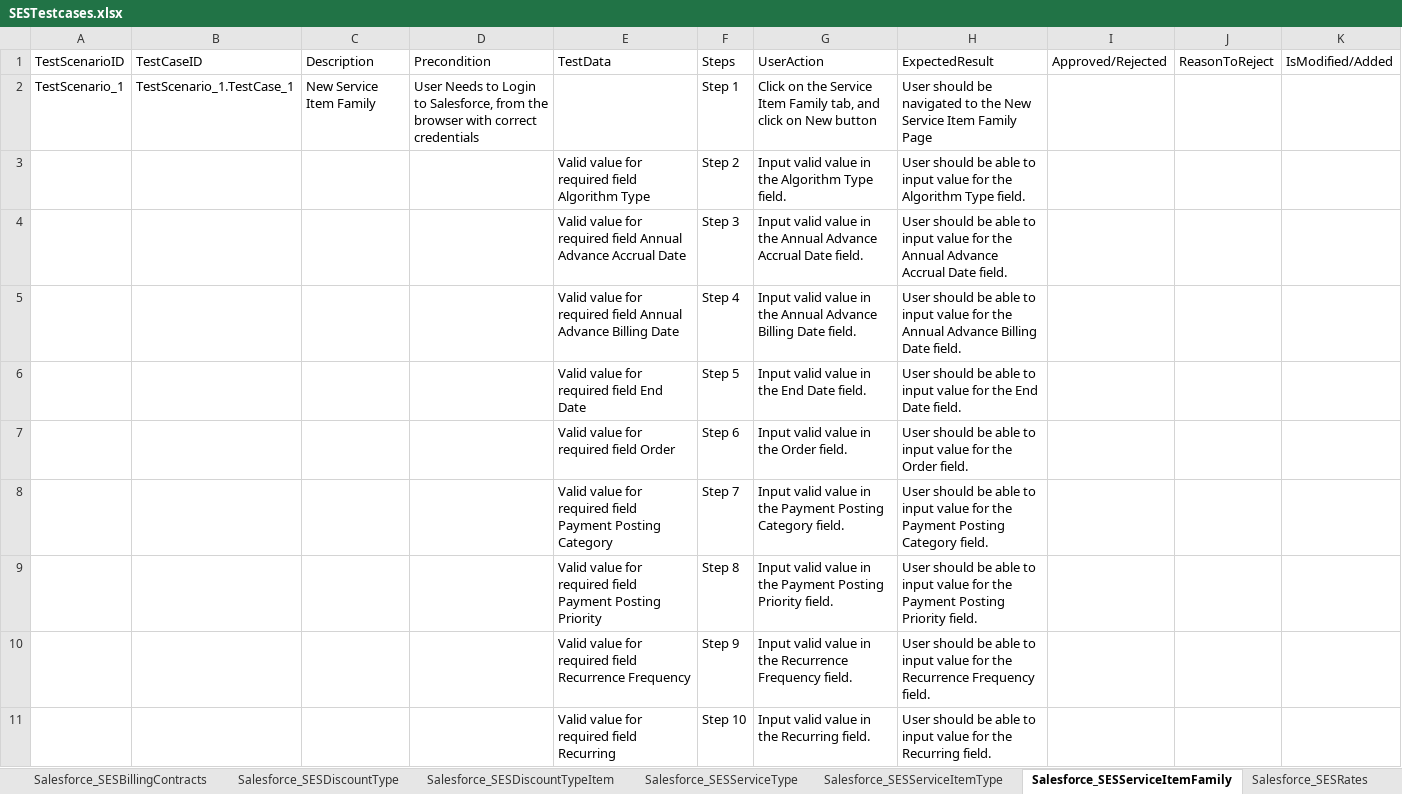
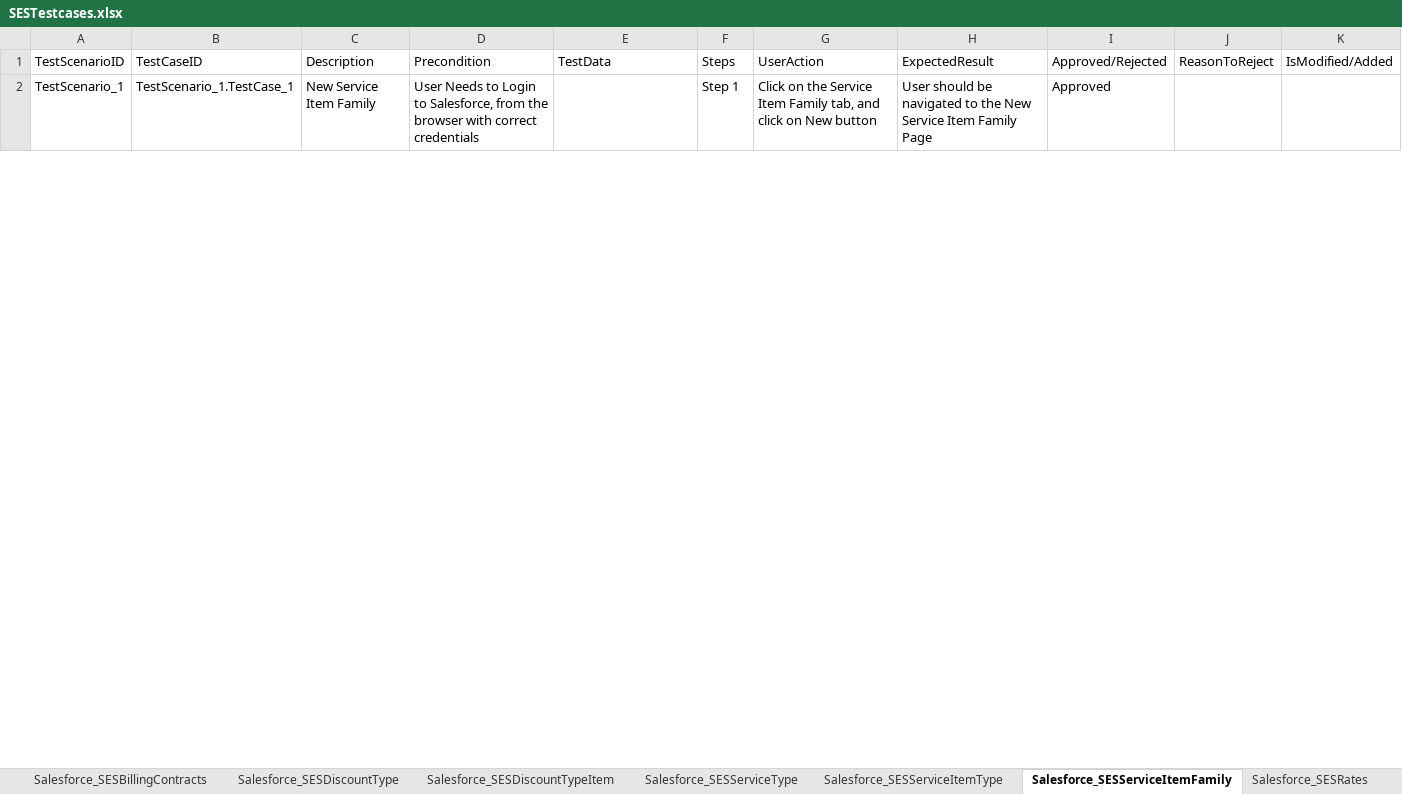
Before and after one commit to ShaikMohamedIrfan/NewSeswaterProject, an Excel workbook: SESTestcases.xlsx, sheet Salesforce_SESServiceItemFamily, drawn as a sheet; only a part is shown; values as stored, in another font and other column widths than the file's, no borders; table styles not drawn; the diff covers the shown part only; the diff names each change by its address in the sheet, - before the commit and + after, or states it on an @@ line.

```diff
--- a/SESTestcases.xlsx (sheet Salesforce_SESServiceItemFamily)
+++ b/SESTestcases.xlsx (sheet Salesforce_SESServiceItemFamily)
-I2: (empty)
+I2: Approved
@@ row 3 hidden:  |  |  |  | Valid value for required field Algorithm Type | Step 2 | Input valid value in the Algorithm Type field. | User should be able to input value for the Algorithm Type field. @@
@@ row 4 hidden:  |  |  |  | Valid value for required field Annual Advance Accrual Date | Step 3 | Input valid value in the Annual Advance Accrual Date field. | User should be able to input value for the Annual Advance Accrual Date field. @@
@@ row 5 hidden:  |  |  |  | Valid value for required field Annual Advance Billing Date | Step 4 | Input valid value in the Annual Advance Billing Date field. | User should be able to input value for the Annual Advance Billing Date field. @@
@@ row 6 hidden:  |  |  |  | Valid value for required field End Date | Step 5 | Input valid value in the End Date field. | User should be able to input value for the End Date field. @@
@@ row 7 hidden:  |  |  |  | Valid value for required field Order | Step 6 | Input valid value in the Order field. | User should be able to input value for the Order field. @@
@@ row 8 hidden:  |  |  |  | Valid value for required field Payment Posting Category | Step 7 | Input valid value in the Payment Posting Category field. | User should be able to input value for the Payment Posting Category field. @@
@@ row 9 hidden:  |  |  |  | Valid value for required field Payment Posting Priority | Step 8 | Input valid value in the Payment Posting Priority field. | User should be able to input value for the Payment Posting Priority field. @@
@@ row 10 hidden:  |  |  |  | Valid value for required field Recurrence Frequency | Step 9 | Input valid value in the Recurrence Frequency field. | User should be able to input value for the Recurrence Frequency field. @@
@@ row 11 hidden:  |  |  |  | Valid value for required field Recurring | Step 10 | Input valid value in the Recurring field. | User should be able to input value for the Recurring field. @@
```
Also changed, not shown: 30 hidden or unhidden rows and 2 edited cells elsewhere in this sheet, sheet Salesforce_SESAccounts, sheet Salesforce_SESCaseWC, sheet Salesforce_SESCaseMC, sheet Salesforce_SESCaseOSJ, sheet Salesforce_SESOccupier, sheet Salesforce_SESLocation, 5 more sheets.
